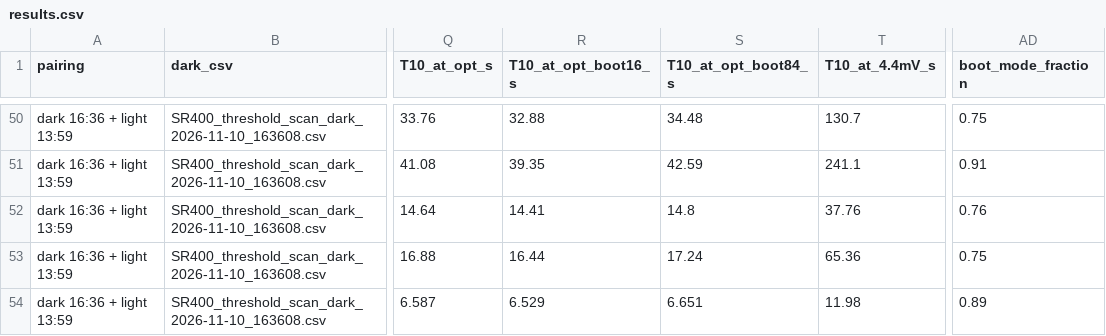
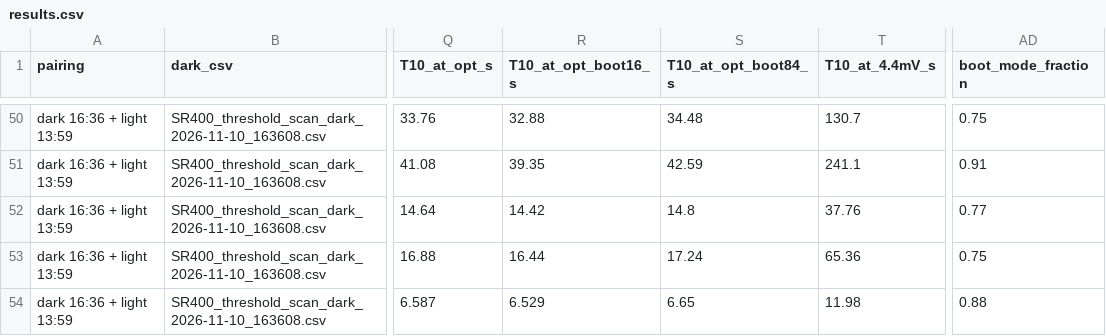
Before and after one commit to Dave-J-W/sr400-sweepme-driver, a CSV file: analysis/low_signal_threshold/results.csv, drawn as a sheet; only a part is shown, gaps mark what is left out; the diff covers the shown part only; the diff names each change by its address in the sheet, - before the commit and + after, or states it on an @@ line.

```diff
--- a/analysis/low_signal_threshold/results.csv
+++ b/analysis/low_signal_threshold/results.csv
-R52 (T10_at_opt_boot16_s): 14.41
+R52 (T10_at_opt_boot16_s): 14.42
-AD52 (boot_mode_fraction): 0.76
+AD52 (boot_mode_fraction): 0.77
-S54 (T10_at_opt_boot84_s): 6.651
+S54 (T10_at_opt_boot84_s): 6.65
-AD54 (boot_mode_fraction): 0.89
+AD54 (boot_mode_fraction): 0.88
```
Also changed, not shown: 85 edited cells elsewhere in this file, 9 other files.
